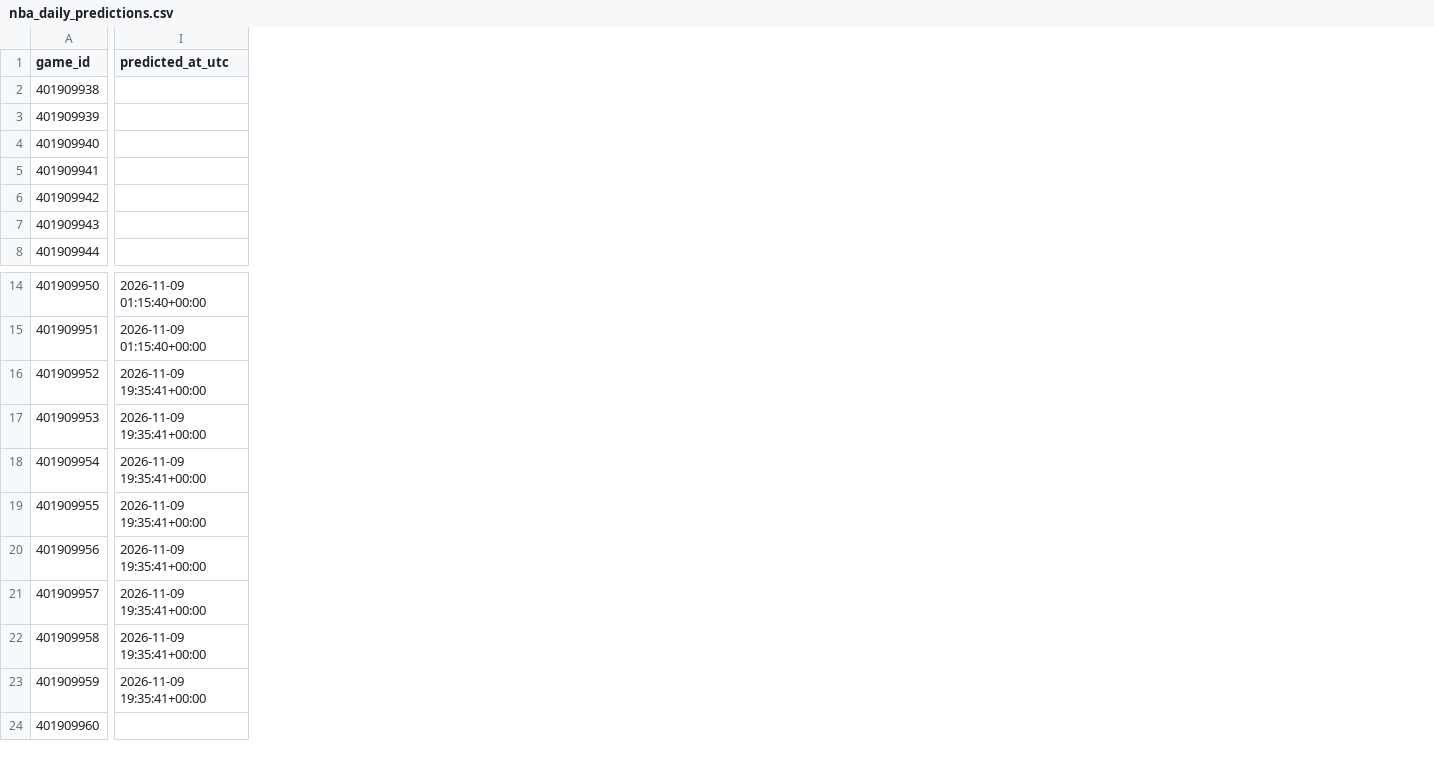
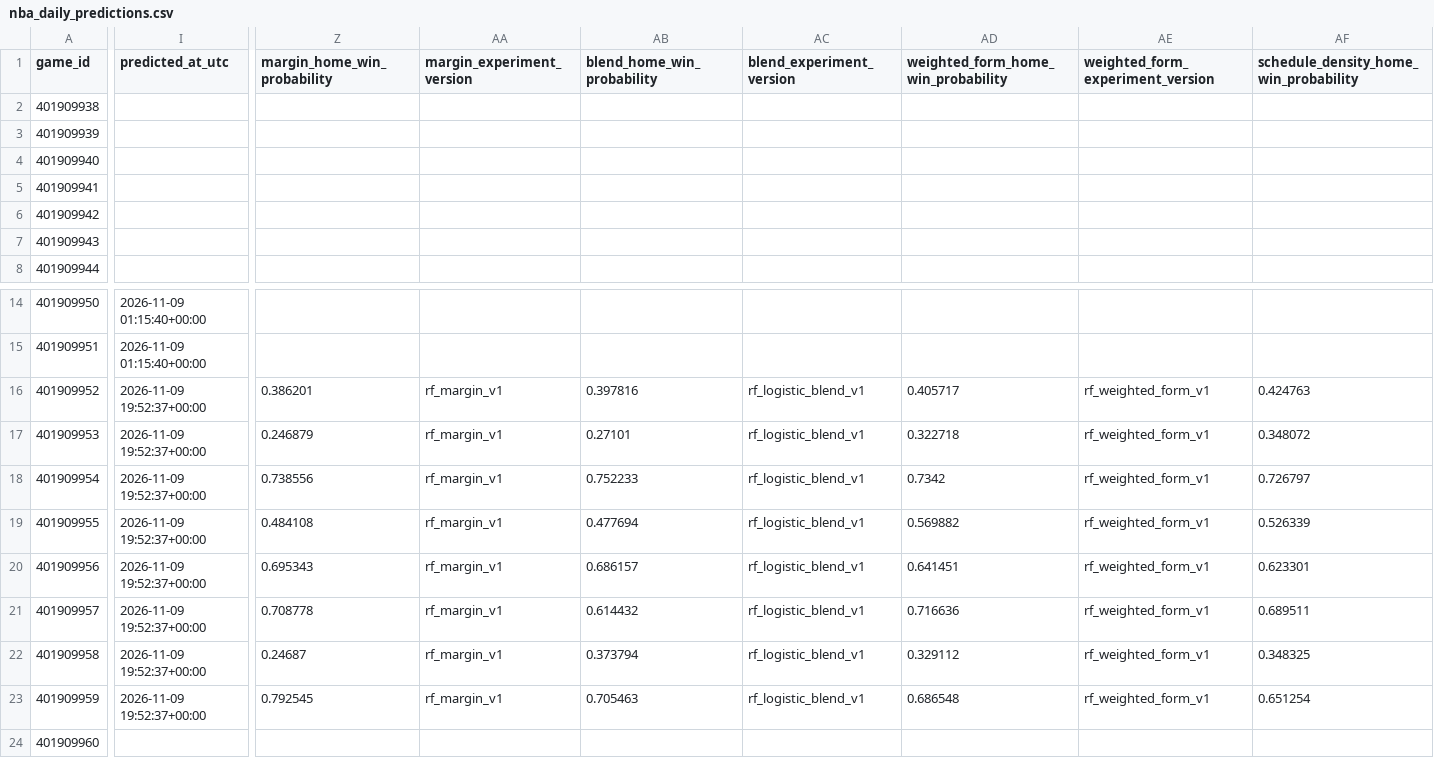
Before and after one commit to brianbzeng/nbamodel, a CSV file: data/raw/nba_daily_predictions.csv, drawn as a sheet; only a part is shown, gaps mark what is left out; the diff covers the shown part only; the diff names each change by its address in the sheet, - before the commit and + after, or states it on an @@ line.

```diff
--- a/data/raw/nba_daily_predictions.csv
+++ b/data/raw/nba_daily_predictions.csv
+column Z (margin_home_win_probability), rows 16-23: 0.386201 | 0.246879 | 0.738556 | 0.484108 | 0.695343 | 0.708778 | 0.24687 | 0.792545
+column AA (margin_experiment_version), rows 16-23: all rf_margin_v1
+column AB (blend_home_win_probability), rows 16-23: 0.397816 | 0.27101 | 0.752233 | 0.477694 | 0.686157 | 0.614432 | 0.373794 | 0.705463
+column AC (blend_experiment_version), rows 16-23: all rf_logistic_blend_v1
+column AD, row 1: weighted_form_home_win_probability; rows 16-23: 0.405717 | 0.322718 | 0.7342 | 0.569882 | 0.641451 | 0.716636 | 0.329112 | 0.686548
+column AE (weighted_form_experiment_version), rows 16-23: all rf_weighted_form_v1
+column AF, row 1: schedule_density_home_win_probability; rows 16-23: 0.424763 | 0.348072 | 0.726797 | 0.526339 | 0.623301 | 0.689511 | 0.348325 | 0.651254
-I16:I23 (predicted_at_utc): 2026-11-09 19:35:41+00:00
+I16:I23 (predicted_at_utc): 2026-11-09 19:52:37+00:00
```
Also changed, not shown: 1 added column and 1 edited cell elsewhere in this file, data/raw/official_nba_injuries_by_team_live.csv, data/raw/official_nba_injuries_players_live.csv.
